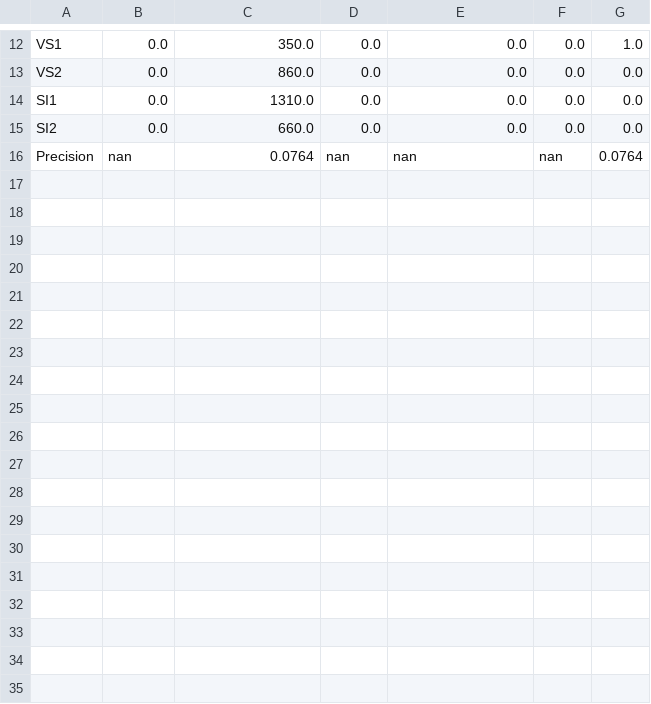
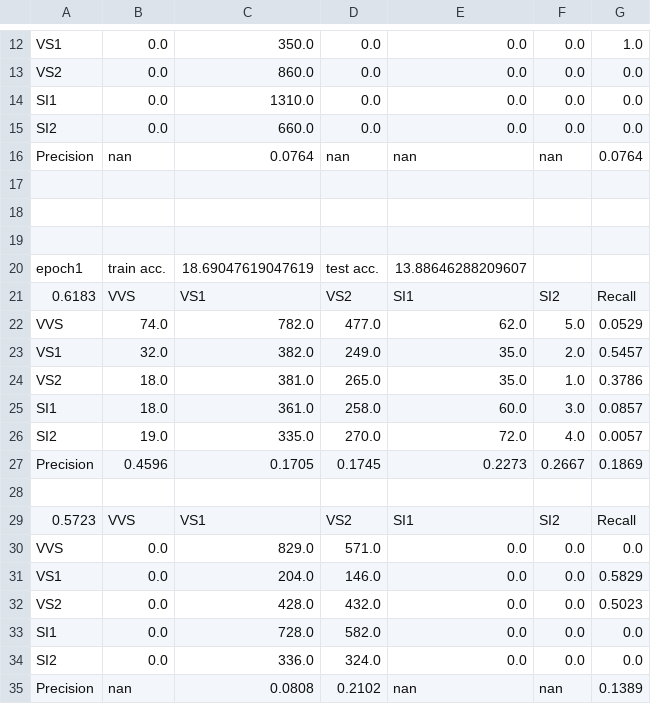
Before and after one commit to ahtwq/lab, a CSV file: weight/train.csv, drawn as a sheet; only a part is shown, gaps mark what is left out; the diff covers the shown part only.

```diff
--- a/weight/train.csv
+++ b/weight/train.csv
@@ -16 +16,20 @@ SI2,0.0,660.0,0.0,0.0,0.0,0.0
 Precision,nan,0.0764,nan,nan,nan,0.0764
+
+
+
+epoch1,train acc.,18.69047619047619,test acc.,13.88646288209607
+0.6183,VVS,VS1,VS2,SI1,SI2,Recall
+VVS,74.0,782.0,477.0,62.0,5.0,0.0529
+VS1,32.0,382.0,249.0,35.0,2.0,0.5457
+VS2,18.0,381.0,265.0,35.0,1.0,0.3786
+SI1,18.0,361.0,258.0,60.0,3.0,0.0857
+SI2,19.0,335.0,270.0,72.0,4.0,0.0057
+Precision,0.4596,0.1705,0.1745,0.2273,0.2667,0.1869
+
+0.5723,VVS,VS1,VS2,SI1,SI2,Recall
+VVS,0.0,829.0,571.0,0.0,0.0,0.0
+VS1,0.0,204.0,146.0,0.0,0.0,0.5829
+VS2,0.0,428.0,432.0,0.0,0.0,0.5023
+SI1,0.0,728.0,582.0,0.0,0.0,0.0
+SI2,0.0,336.0,324.0,0.0,0.0,0.0
+Precision,nan,0.0808,0.2102,nan,nan,0.1389
```
Also changed, not shown: 5 added rows, 5 removed rows and 6 edited cells elsewhere in this file, 5 other files.
